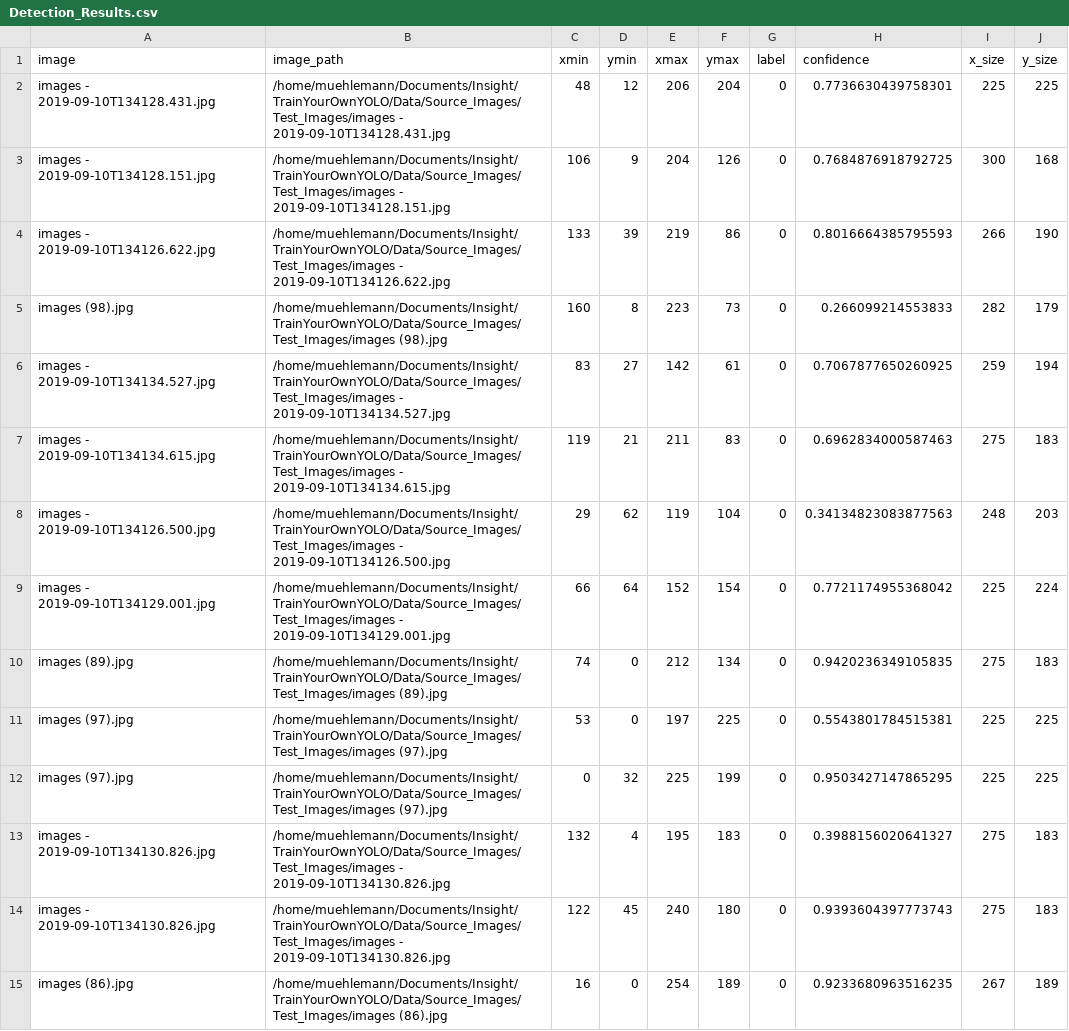
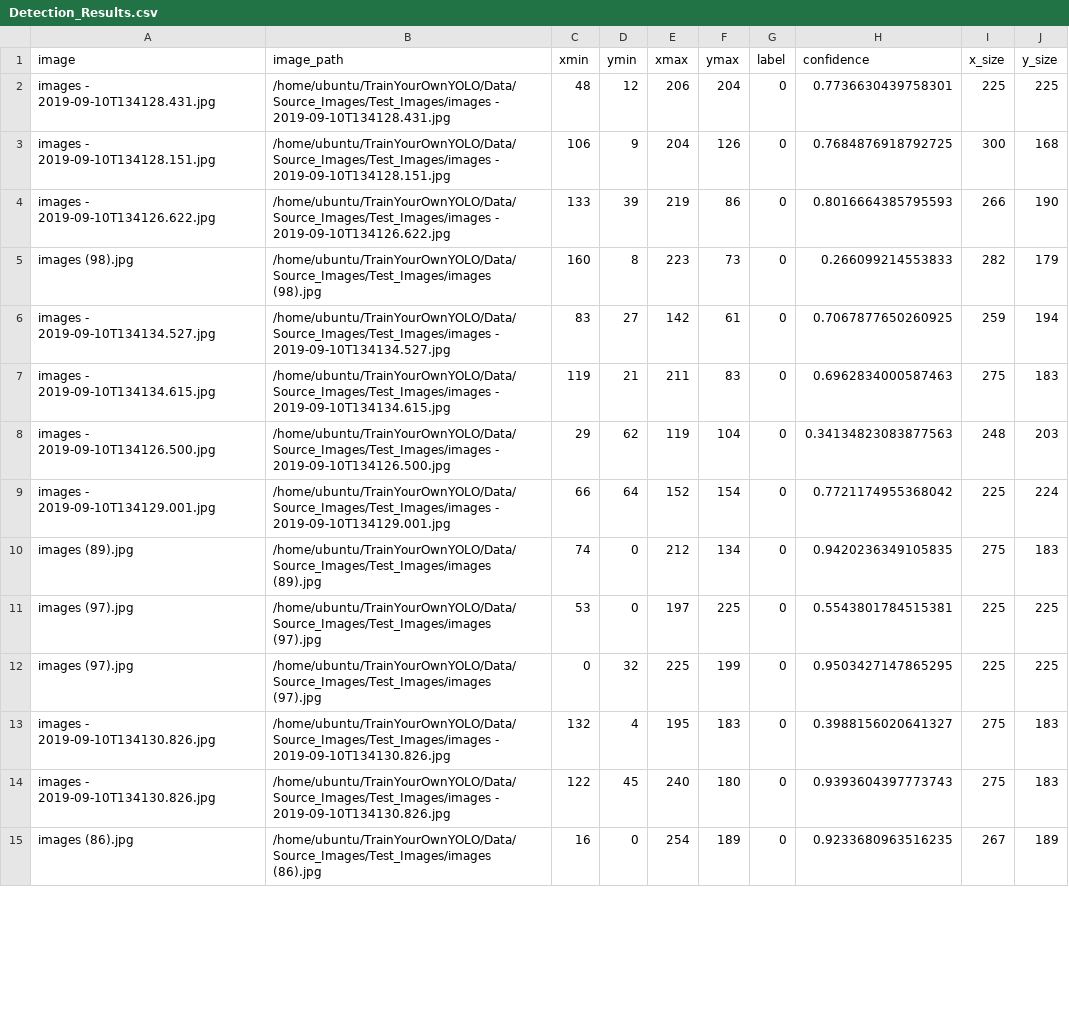
Before and after one commit to AntonMu/TrainYourOwnYOLO, a CSV file: Data/Source_Images/Test_Image_Detection_Results/Detection_Results.csv, drawn as a sheet; only a part is shown; the diff covers the shown part only.

Commit message:
Update Detection_Results.csv

```diff
--- a/Data/Source_Images/Test_Image_Detection_Results/Detection_Results.csv
+++ b/Data/Source_Images/Test_Image_Detection_Results/Detection_Results.csv
@@ -1,15 +1,15 @@
 image,image_path,xmin,ymin,xmax,ymax,label,confidence,x_size,y_size
-images - 2019-09-10T134128.431.jpg,/home/muehlemann/Documents/Insight/TrainYourOwnYOLO/Data/Source_Images/Test_Images/images - 2019-09-10T134128.431.jpg,48,12,206,204,0,0.7736630439758301,225,225
-images - 2019-09-10T134128.151.jpg,/home/muehlemann/Documents/Insight/TrainYourOwnYOLO/Data/Source_Images/Test_Images/images - 2019-09-10T134128.151.jpg,106,9,204,126,0,0.7684876918792725,300,168
-images - 2019-09-10T134126.622.jpg,/home/muehlemann/Documents/Insight/TrainYourOwnYOLO/Data/Source_Images/Test_Images/images - 2019-09-10T134126.622.jpg,133,39,219,86,0,0.8016664385795593,266,190
-images (98).jpg,/home/muehlemann/Documents/Insight/TrainYourOwnYOLO/Data/Source_Images/Test_Images/images (98).jpg,160,8,223,73,0,0.266099214553833,282,179
-images - 2019-09-10T134134.527.jpg,/home/muehlemann/Documents/Insight/TrainYourOwnYOLO/Data/Source_Images/Test_Images/images - 2019-09-10T134134.527.jpg,83,27,142,61,0,0.7067877650260925,259,194
-images - 2019-09-10T134134.615.jpg,/home/muehlemann/Documents/Insight/TrainYourOwnYOLO/Data/Source_Images/Test_Images/images - 2019-09-10T134134.615.jpg,119,21,211,83,0,0.6962834000587463,275,183
-images - 2019-09-10T134126.500.jpg,/home/muehlemann/Documents/Insight/TrainYourOwnYOLO/Data/Source_Images/Test_Images/images - 2019-09-10T134126.500.jpg,29,62,119,104,0,0.34134823083877563,248,203
-images - 2019-09-10T134129.001.jpg,/home/muehlemann/Documents/Insight/TrainYourOwnYOLO/Data/Source_Images/Test_Images/images - 2019-09-10T134129.001.jpg,66,64,152,154,0,0.7721174955368042,225,224
-images (89).jpg,/home/muehlemann/Documents/Insight/TrainYourOwnYOLO/Data/Source_Images/Test_Images/images (89).jpg,74,0,212,134,0,0.9420236349105835,275,183
-images (97).jpg,/home/muehlemann/Documents/Insight/TrainYourOwnYOLO/Data/Source_Images/Test_Images/images (97).jpg,53,0,197,225,0,0.5543801784515381,225,225
-images (97).jpg,/home/muehlemann/Documents/Insight/TrainYourOwnYOLO/Data/Source_Images/Test_Images/images (97).jpg,0,32,225,199,0,0.9503427147865295,225,225
-images - 2019-09-10T134130.826.jpg,/home/muehlemann/Documents/Insight/TrainYourOwnYOLO/Data/Source_Images/Test_Images/images - 2019-09-10T134130.826.jpg,132,4,195,183,0,0.3988156020641327,275,183
-images - 2019-09-10T134130.826.jpg,/home/muehlemann/Documents/Insight/TrainYourOwnYOLO/Data/Source_Images/Test_Images/images - 2019-09-10T134130.826.jpg,122,45,240,180,0,0.9393604397773743,275,183
-images (86).jpg,/home/muehlemann/Documents/Insight/TrainYourOwnYOLO/Data/Source_Images/Test_Images/images (86).jpg,16,0,254,189,0,0.9233680963516235,267,189
+images - 2019-09-10T134128.431.jpg,/home/ubuntu/TrainYourOwnYOLO/Data/Source_Images/Test_Images/images - 2019-09-10T134128.431.jpg,48,12,206,204,0,0.7736630439758301,225,225
+images - 2019-09-10T134128.151.jpg,/home/ubuntu/TrainYourOwnYOLO/Data/Source_Images/Test_Images/images - 2019-09-10T134128.151.jpg,106,9,204,126,0,0.7684876918792725,300,168
+images - 2019-09-10T134126.622.jpg,/home/ubuntu/TrainYourOwnYOLO/Data/Source_Images/Test_Images/images - 2019-09-10T134126.622.jpg,133,39,219,86,0,0.8016664385795593,266,190
+images (98).jpg,/home/ubuntu/TrainYourOwnYOLO/Data/Source_Images/Test_Images/images (98).jpg,160,8,223,73,0,0.266099214553833,282,179
+images - 2019-09-10T134134.527.jpg,/home/ubuntu/TrainYourOwnYOLO/Data/Source_Images/Test_Images/images - 2019-09-10T134134.527.jpg,83,27,142,61,0,0.7067877650260925,259,194
+images - 2019-09-10T134134.615.jpg,/home/ubuntu/TrainYourOwnYOLO/Data/Source_Images/Test_Images/images - 2019-09-10T134134.615.jpg,119,21,211,83,0,0.6962834000587463,275,183
+images - 2019-09-10T134126.500.jpg,/home/ubuntu/TrainYourOwnYOLO/Data/Source_Images/Test_Images/images - 2019-09-10T134126.500.jpg,29,62,119,104,0,0.34134823083877563,248,203
+images - 2019-09-10T134129.001.jpg,/home/ubuntu/TrainYourOwnYOLO/Data/Source_Images/Test_Images/images - 2019-09-10T134129.001.jpg,66,64,152,154,0,0.7721174955368042,225,224
+images (89).jpg,/home/ubuntu/TrainYourOwnYOLO/Data/Source_Images/Test_Images/images (89).jpg,74,0,212,134,0,0.9420236349105835,275,183
+images (97).jpg,/home/ubuntu/TrainYourOwnYOLO/Data/Source_Images/Test_Images/images (97).jpg,53,0,197,225,0,0.5543801784515381,225,225
+images (97).jpg,/home/ubuntu/TrainYourOwnYOLO/Data/Source_Images/Test_Images/images (97).jpg,0,32,225,199,0,0.9503427147865295,225,225
+images - 2019-09-10T134130.826.jpg,/home/ubuntu/TrainYourOwnYOLO/Data/Source_Images/Test_Images/images - 2019-09-10T134130.826.jpg,132,4,195,183,0,0.3988156020641327,275,183
+images - 2019-09-10T134130.826.jpg,/home/ubuntu/TrainYourOwnYOLO/Data/Source_Images/Test_Images/images - 2019-09-10T134130.826.jpg,122,45,240,180,0,0.9393604397773743,275,183
+images (86).jpg,/home/ubuntu/TrainYourOwnYOLO/Data/Source_Images/Test_Images/images (86).jpg,16,0,254,189,0,0.9233680963516235,267,189
```
Also changed, not shown: 30 edited cells elsewhere in this file.
